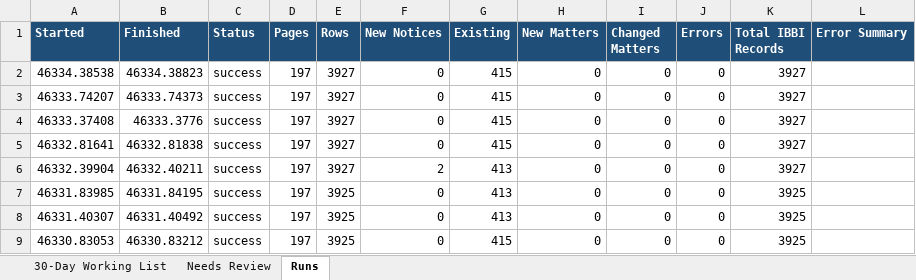
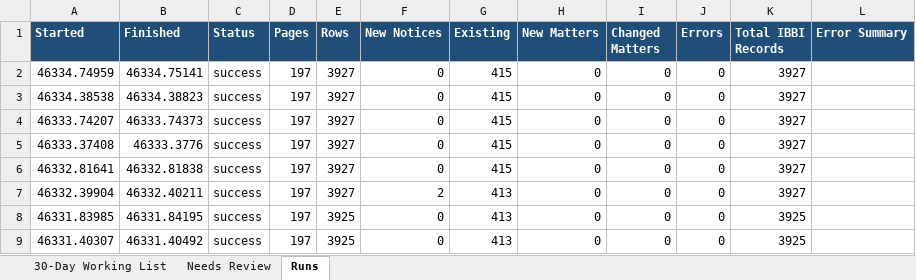
Before and after one commit to Raksham97/cirp-eoi-monitor, an Excel workbook: docs/cirp-eoi-monitor.xlsx, sheet Runs, drawn as a sheet; only a part is shown; the shorter side is filled out with more unchanged rows; values as stored, in another font and other column widths than the file's, no borders; the diff names each change by its address in the sheet, - before the commit and + after, or states it on an @@ line.

```diff
--- a/docs/cirp-eoi-monitor.xlsx (sheet Runs)
+++ b/docs/cirp-eoi-monitor.xlsx (sheet Runs)
+row 2: 46334.74959 | 46334.75141 | success | 197 | 3927 | 0 | 415 | 0 | 0 | 0 | 3927
```
Also changed, not shown: sheet 30-Day Working List, sheet Needs Review, 6 other files.
